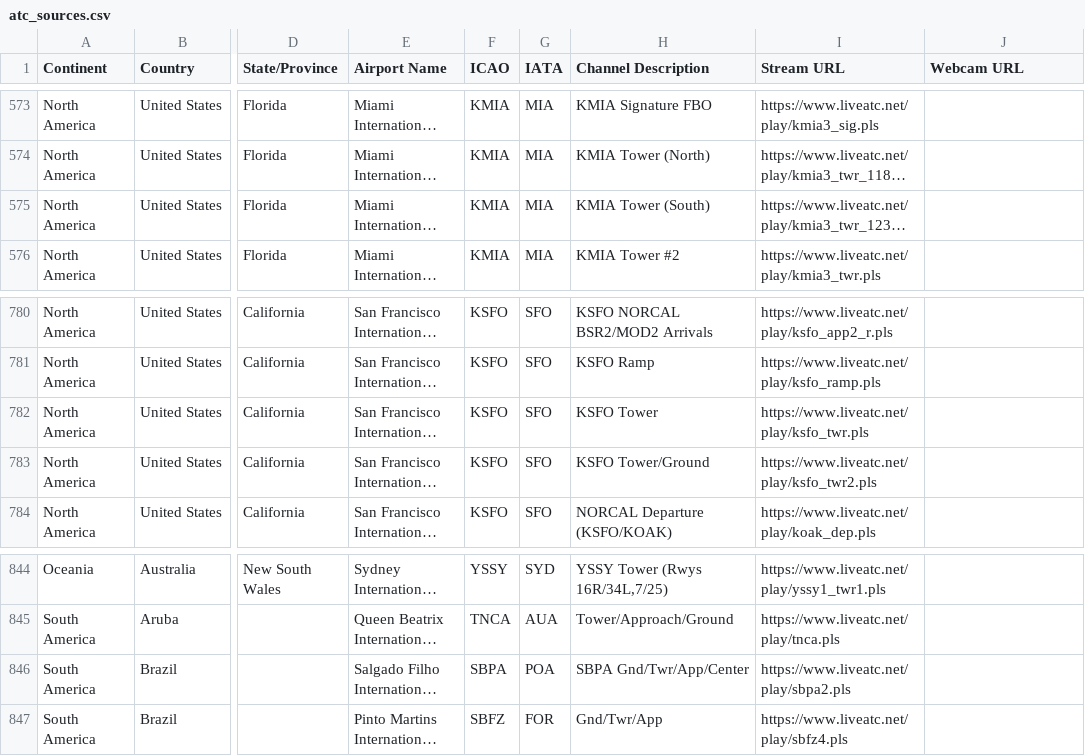
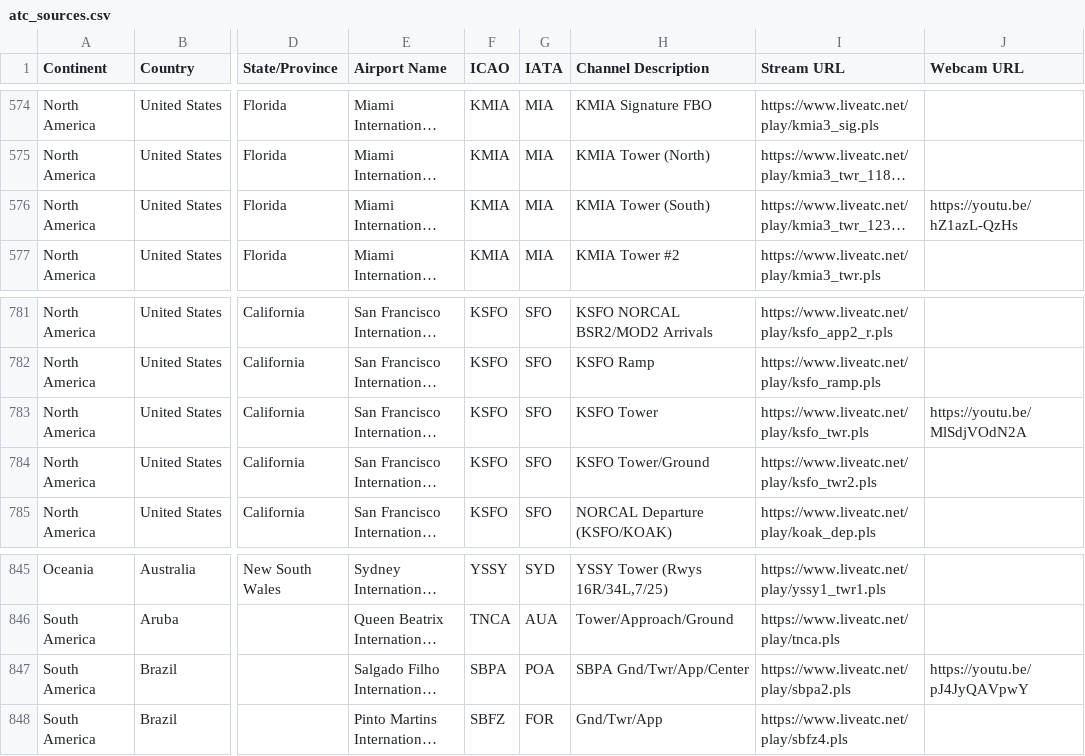
Before and after one commit to RoMinjun/lofiatc.ps1, a CSV file: atc_sources.csv, drawn as a sheet; only a part is shown, gaps mark what is left out; long unchanged cells end in …; addresses are those after the commit; the diff covers the shown part only; the diff names each change by its address in the sheet, - before the commit and + after, or states it on an @@ line.

Commit message:
added a bunch of webcams

```diff
--- a/atc_sources.csv
+++ b/atc_sources.csv
-J576 (Webcam URL): (empty)
+J576 (Webcam URL): https://youtu.be/hZ1azL-QzHs
-J783 (Webcam URL): (empty)
+J783 (Webcam URL): https://youtu.be/MlSdjVOdN2A
-J847 (Webcam URL): (empty)
+J847 (Webcam URL): https://youtu.be/pJ4JyQAVpwY
```
Also changed, not shown: 1 added row and 19 edited cells elsewhere in this file, 2 other files.
